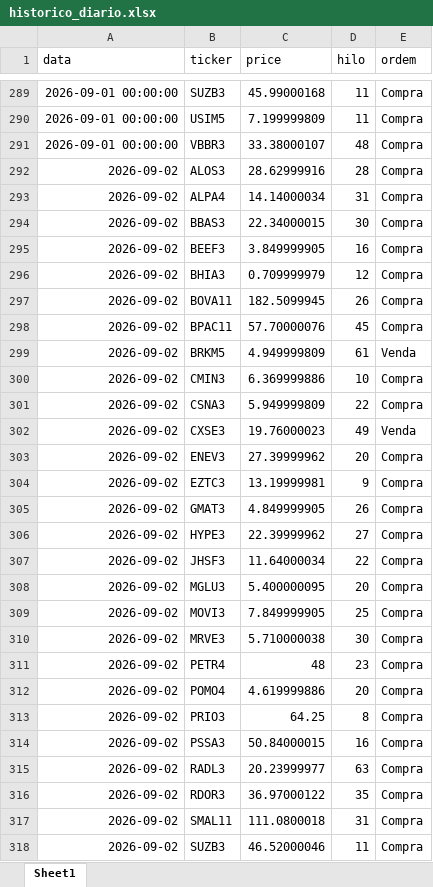
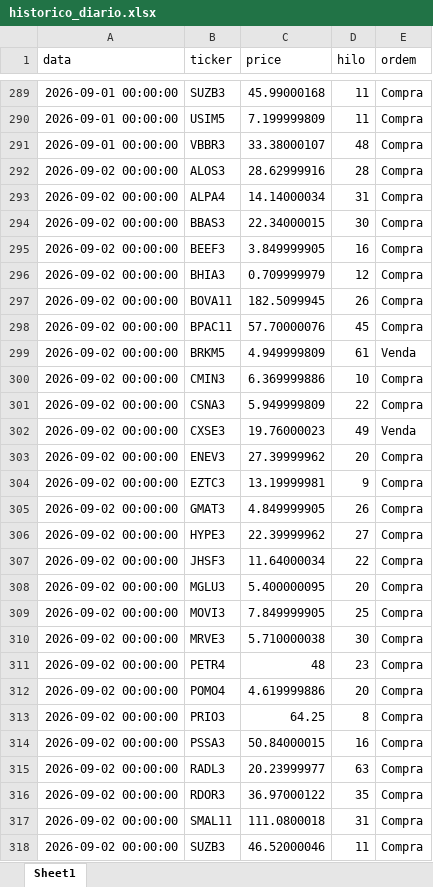
Before and after one commit to fpinto0416/hilo, an Excel workbook: historico_diario.xlsx, sheet Sheet1, drawn as a sheet; only a part is shown, gaps mark what is left out; values as stored, in another font and other column widths than the file's, no borders; the diff covers the shown part only; the diff names each change by its address in the sheet, - before the commit and + after, or states it on an @@ line.

```diff
--- a/historico_diario.xlsx (sheet Sheet1)
+++ b/historico_diario.xlsx (sheet Sheet1)
-A292:A318 (data): 2026-09-02
+A292:A318 (data): 2026-09-02 00:00:00
```
Also changed, not shown: 29 added rows and 2 edited cells elsewhere in this sheet.
